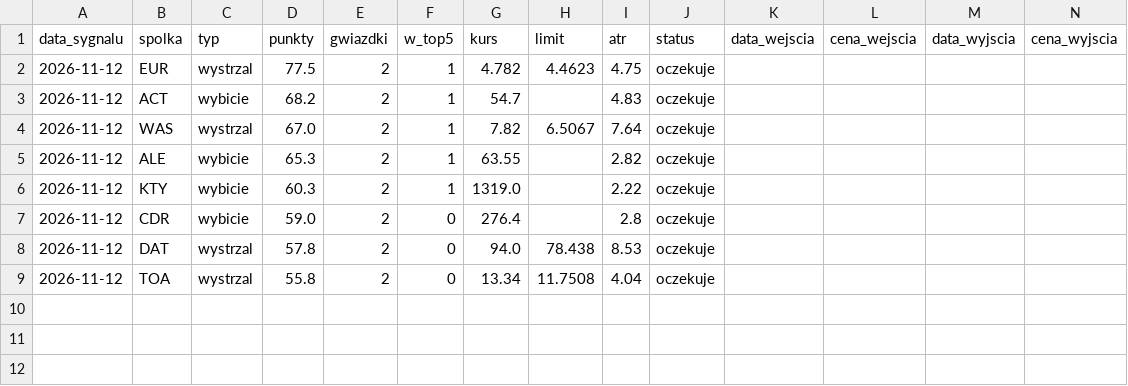
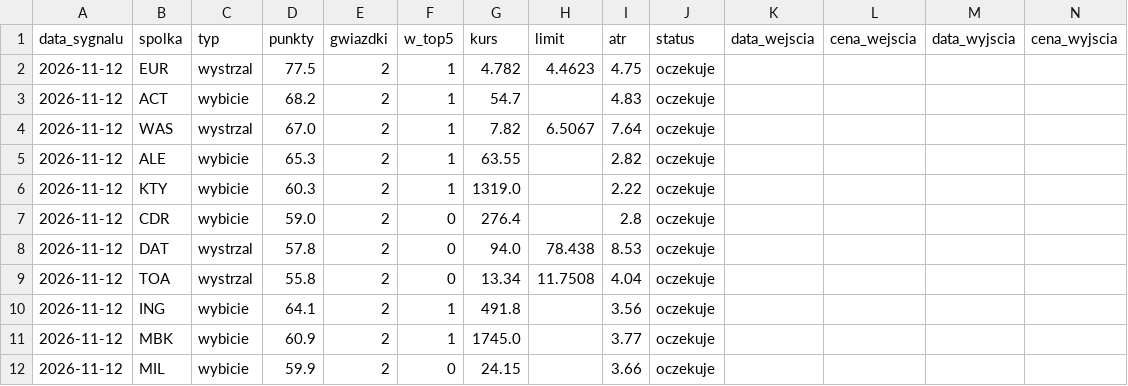
Before and after one commit to adamekwielki/gpw-skaner, a CSV file: docs/dziennik_sygnalow.csv, drawn as a sheet; only a part is shown; rows hold the shown columns only; the diff names each change by its address in the sheet, - before the commit and + after, or states it on an @@ line.

```diff
--- a/docs/dziennik_sygnalow.csv
+++ b/docs/dziennik_sygnalow.csv
+row 10: 2026-11-12 | ING | wybicie | 64.1 | 2 | 1 | 491.8 |  | 3.56 | oczekuje
+row 11: 2026-11-12 | MBK | wybicie | 60.9 | 2 | 1 | 1745.0 |  | 3.77 | oczekuje
+row 12: 2026-11-12 | MIL | wybicie | 59.9 | 2 | 0 | 24.15 |  | 3.66 | oczekuje
```
Also changed, not shown: 1 other file.
